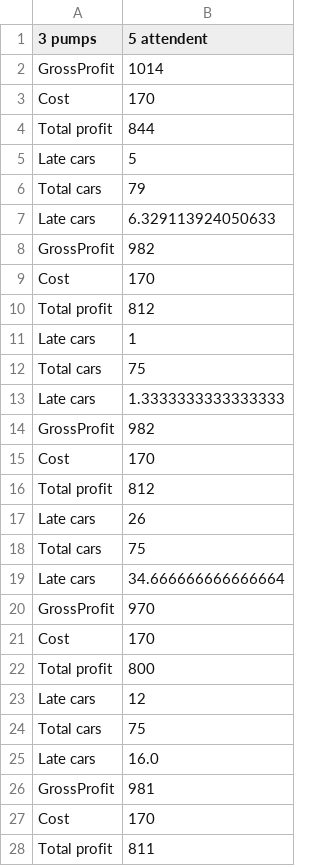
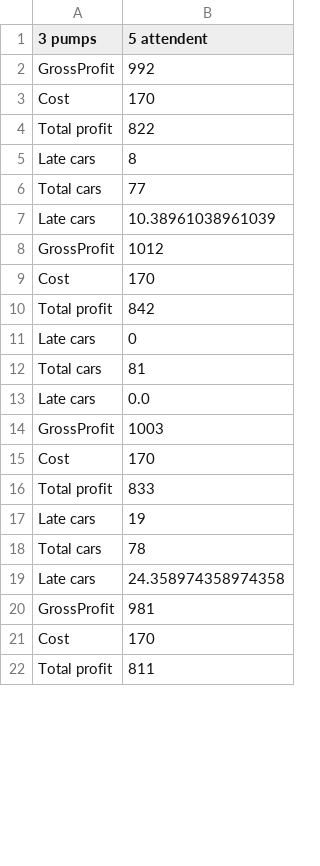
Before and after one commit to Gregf36665/Project-1, a CSV file: outputP3A5.csv, drawn as a sheet; only a part is shown; the diff covers the shown part only.

```diff
--- a/outputP3A5.csv
+++ b/outputP3A5.csv
@@ -1,26 +1,20 @@
 3 pumps, 5 attendent
-GrossProfit,1014
+GrossProfit,992
 Cost,170
-Total profit,844
-Late cars,5
-Total cars,79
-Late cars,6.329113924050633
-GrossProfit,982
+Total profit,822
+Late cars,8
+Total cars,77
+Late cars,10.38961038961039
+GrossProfit,1012
 Cost,170
-Total profit,812
-Late cars,1
-Total cars,75
-Late cars,1.3333333333333333
-GrossProfit,982
+Total profit,842
+Late cars,0
+Total cars,81
+Late cars,0.0
+GrossProfit,1003
 Cost,170
-Total profit,812
-Late cars,26
-Total cars,75
-Late cars,34.666666666666664
-GrossProfit,970
-Cost,170
-Total profit,800
-Late cars,12
-Total cars,75
-Late cars,16.0
+Total profit,833
+Late cars,19
+Total cars,78
+Late cars,24.358974358974358
 GrossProfit,981
```
Also changed, not shown: 25 removed rows and 4 edited cells elsewhere in this file, outputP1A1.csv, outputP2A2.csv, 24 other files.
